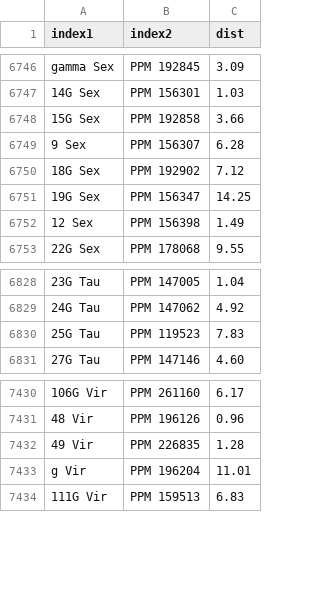
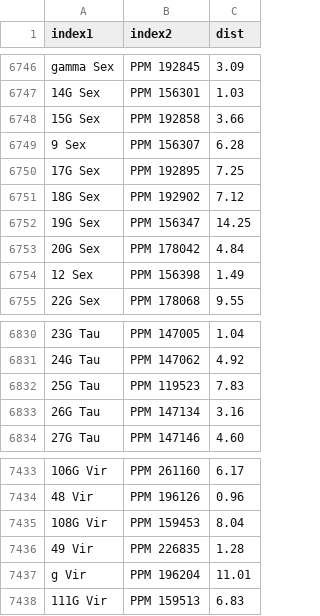
Before and after one commit to aureus123/catalogs, a CSV file: results/cross/cross_ua_ppm.csv, drawn as a sheet; only a part is shown, gaps mark what is left out; the diff names each change by its address in the sheet, - before the commit and + after, or states it on an @@ line.

```diff
--- a/results/cross/cross_ua_ppm.csv
+++ b/results/cross/cross_ua_ppm.csv
+row 6750: 17G Sex | PPM 192895 | 7.25
+row 6753: 20G Sex | PPM 178042 | 4.84
+row 6833: 26G Tau | PPM 147134 | 3.16
+row 7435: 108G Vir | PPM 159453 | 8.04
```
Also changed, not shown: 3 other files.
